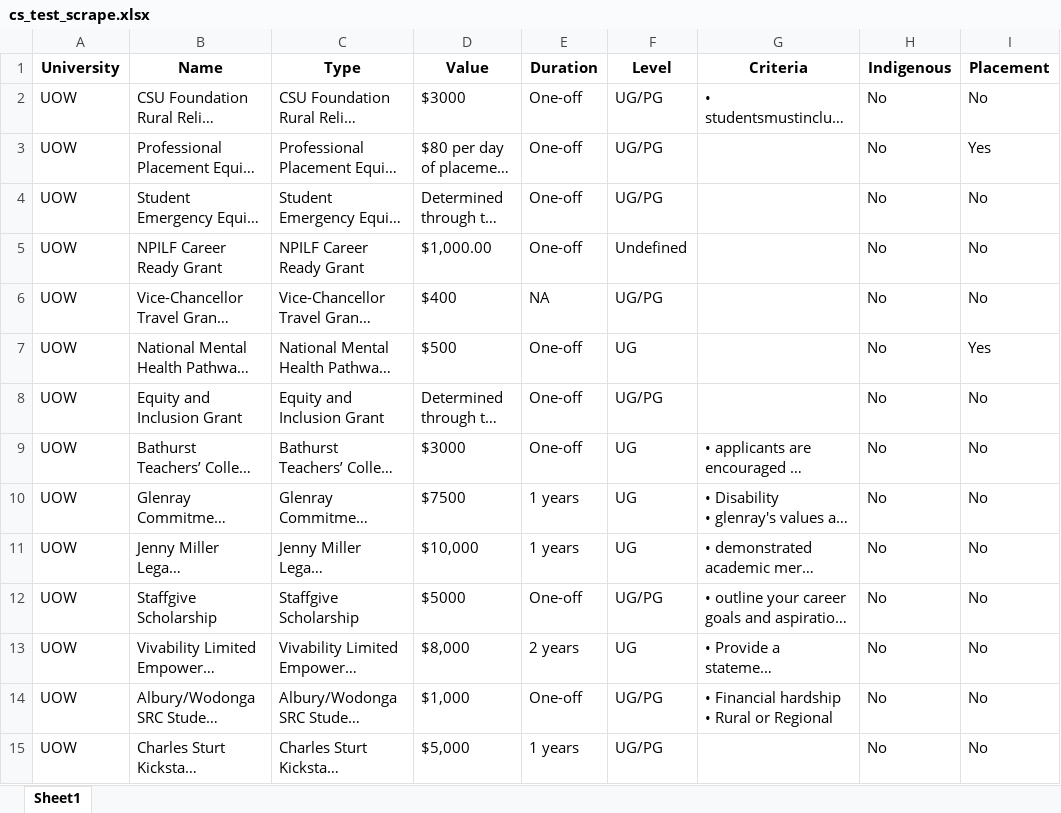
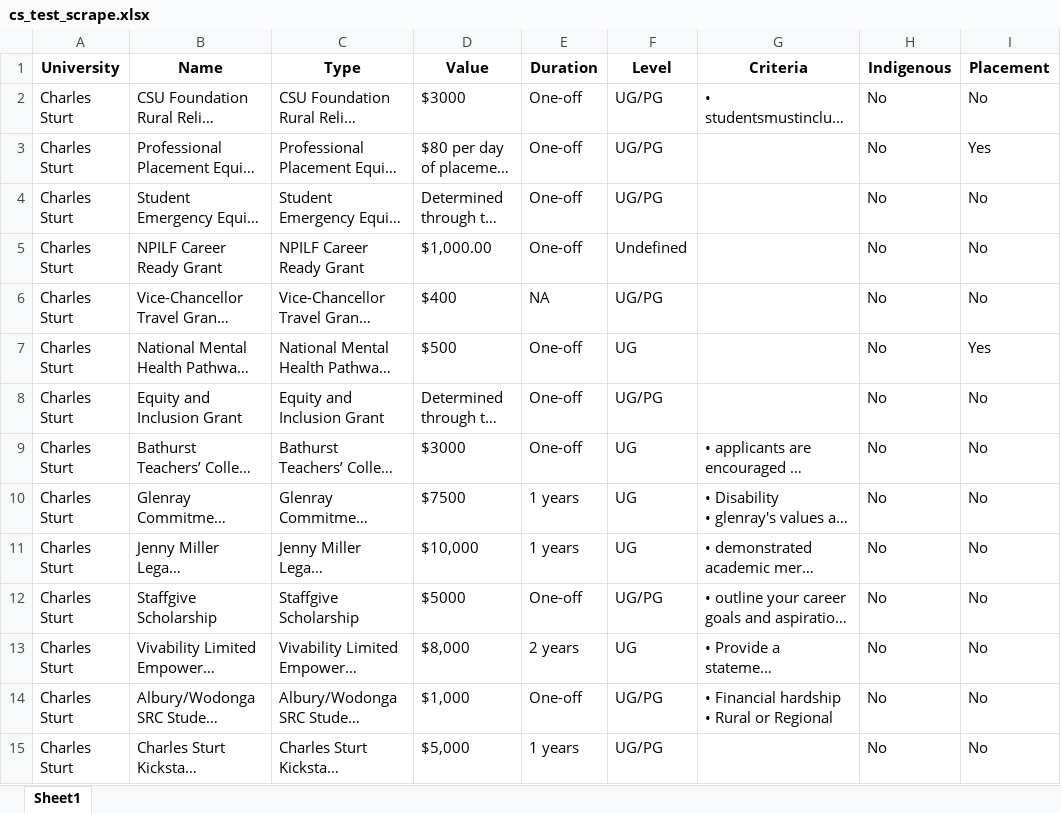
Before and after one commit to Artixis/Scholarships, an Excel workbook: cs_test_scrape.xlsx, sheet Sheet1, drawn as a sheet; only a part is shown; long unchanged cells end in …; values as stored, in another font and other column widths than the file's, no borders; the diff covers the shown part only; the diff names each change by its address in the sheet, - before the commit and + after, or states it on an @@ line.

```diff
--- a/cs_test_scrape.xlsx (sheet Sheet1)
+++ b/cs_test_scrape.xlsx (sheet Sheet1)
-A2:A15 (University): UOW
+A2:A15 (University): Charles Sturt
```
Also changed, not shown: 175 edited cells elsewhere in this sheet, scraped_UNSW_data.xlsx, 1 other file.
